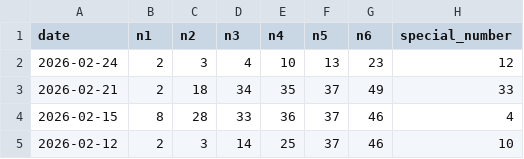
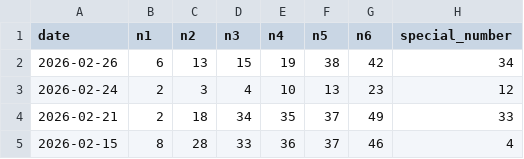
Before and after one commit to ryanlwk/telegrambot_marksix_calculation, a CSV file: history.csv, drawn as a sheet; only a part is shown; the shorter side is filled out with more unchanged rows.

```diff
--- a/history.csv
+++ b/history.csv
@@ -1,2 +1,3 @@
 date,n1,n2,n3,n4,n5,n6,special_number
+2026-02-26,6,13,15,19,38,42,34
 2026-02-24,2,3,4,10,13,23,12
```
Also changed, not shown: 7 other files.
